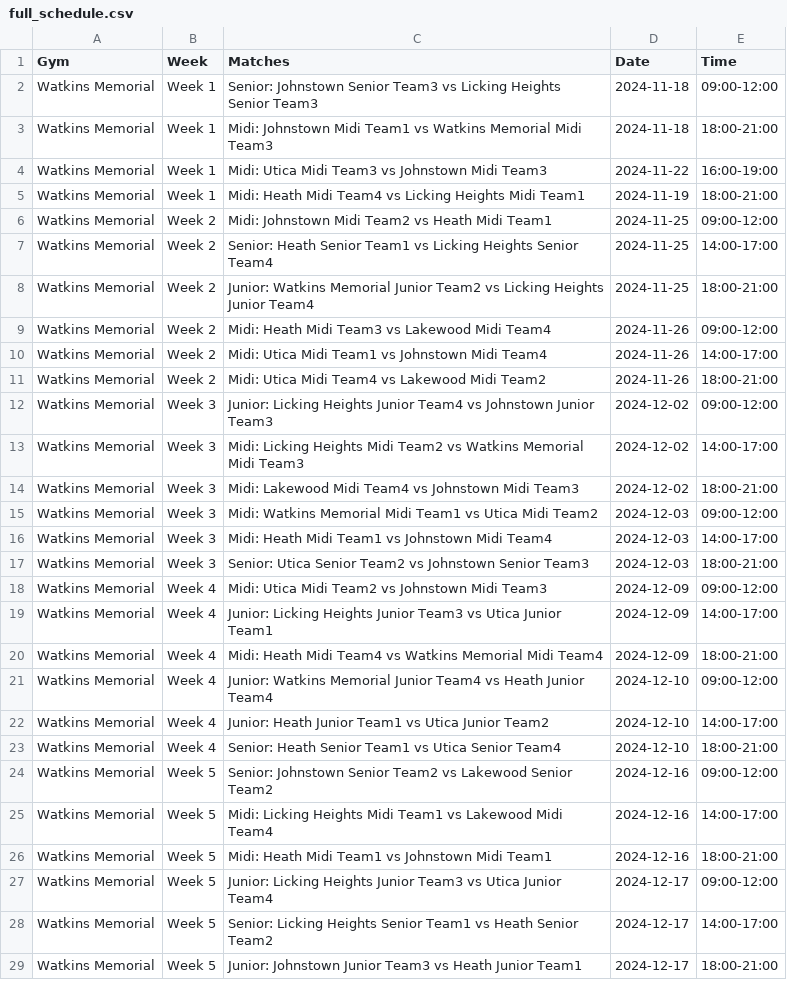
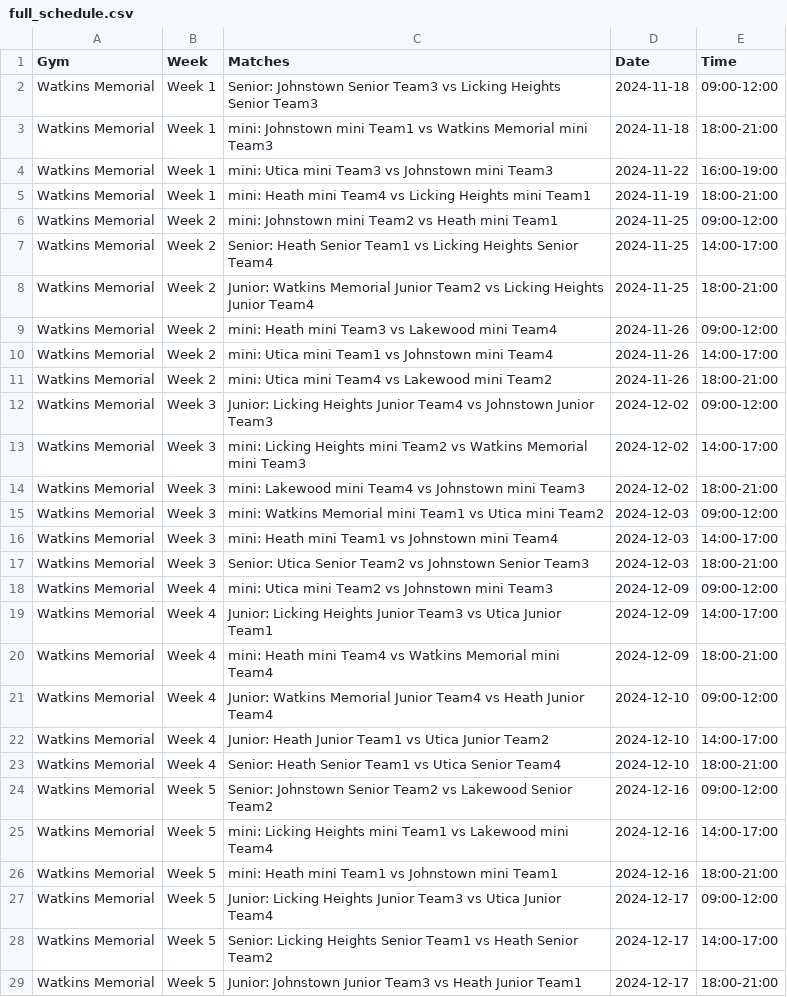
Before and after one commit to Denison-CS-349-Fall-2024/GameDay, a CSV file: backend/data/full_schedule.csv, drawn as a sheet; only a part is shown; the diff covers the shown part only.

```diff
--- a/backend/data/full_schedule.csv
+++ b/backend/data/full_schedule.csv
@@ -2,20 +2,20 @@ Gym,Week,Matches,Date,Time
 Watkins Memorial,Week 1,Senior: Johnstown Senior Team3 vs Licking Heights Senior Team3,2024-11-18,09:00-12:00
-Watkins Memorial,Week 1,Midi: Johnstown Midi Team1 vs Watkins Memorial Midi Team3,2024-11-18,18:00-21:00
-Watkins Memorial,Week 1,Midi: Utica Midi Team3 vs Johnstown Midi Team3,2024-11-22,16:00-19:00
-Watkins Memorial,Week 1,Midi: Heath Midi Team4 vs Licking Heights Midi Team1,2024-11-19,18:00-21:00
-Watkins Memorial,Week 2,Midi: Johnstown Midi Team2 vs Heath Midi Team1,2024-11-25,09:00-12:00
+Watkins Memorial,Week 1,mini: Johnstown mini Team1 vs Watkins Memorial mini Team3,2024-11-18,18:00-21:00
+Watkins Memorial,Week 1,mini: Utica mini Team3 vs Johnstown mini Team3,2024-11-22,16:00-19:00
+Watkins Memorial,Week 1,mini: Heath mini Team4 vs Licking Heights mini Team1,2024-11-19,18:00-21:00
+Watkins Memorial,Week 2,mini: Johnstown mini Team2 vs Heath mini Team1,2024-11-25,09:00-12:00
 Watkins Memorial,Week 2,Senior: Heath Senior Team1 vs Licking Heights Senior Team4,2024-11-25,14:00-17:00
 Watkins Memorial,Week 2,Junior: Watkins Memorial Junior Team2 vs Licking Heights Junior Team4,2024-11-25,18:00-21:00
-Watkins Memorial,Week 2,Midi: Heath Midi Team3 vs Lakewood Midi Team4,2024-11-26,09:00-12:00
-Watkins Memorial,Week 2,Midi: Utica Midi Team1 vs Johnstown Midi Team4,2024-11-26,14:00-17:00
-Watkins Memorial,Week 2,Midi: Utica Midi Team4 vs Lakewood Midi Team2,2024-11-26,18:00-21:00
+Watkins Memorial,Week 2,mini: Heath mini Team3 vs Lakewood mini Team4,2024-11-26,09:00-12:00
+Watkins Memorial,Week 2,mini: Utica mini Team1 vs Johnstown mini Team4,2024-11-26,14:00-17:00
+Watkins Memorial,Week 2,mini: Utica mini Team4 vs Lakewood mini Team2,2024-11-26,18:00-21:00
 Watkins Memorial,Week 3,Junior: Licking Heights Junior Team4 vs Johnstown Junior Team3,2024-12-02,09:00-12:00
-Watkins Memorial,Week 3,Midi: Licking Heights Midi Team2 vs Watkins Memorial Midi Team3,2024-12-02,14:00-17:00
-Watkins Memorial,Week 3,Midi: Lakewood Midi Team4 vs Johnstown Midi Team3,2024-12-02,18:00-21:00
-Watkins Memorial,Week 3,Midi: Watkins Memorial Midi Team1 vs Utica Midi Team2,2024-12-03,09:00-12:00
-Watkins Memorial,Week 3,Midi: Heath Midi Team1 vs Johnstown Midi Team4,2024-12-03,14:00-17:00
+Watkins Memorial,Week 3,mini: Licking Heights mini Team2 vs Watkins Memorial mini Team3,2024-12-02,14:00-17:00
+Watkins Memorial,Week 3,mini: Lakewood mini Team4 vs Johnstown mini Team3,2024-12-02,18:00-21:00
+Watkins Memorial,Week 3,mini: Watkins Memorial mini Team1 vs Utica mini Team2,2024-12-03,09:00-12:00
+Watkins Memorial,Week 3,mini: Heath mini Team1 vs Johnstown mini Team4,2024-12-03,14:00-17:00
 Watkins Memorial,Week 3,Senior: Utica Senior Team2 vs Johnstown Senior Team3,2024-12-03,18:00-21:00
-Watkins Memorial,Week 4,Midi: Utica Midi Team2 vs Johnstown Midi Team3,2024-12-09,09:00-12:00
+Watkins Memorial,Week 4,mini: Utica mini Team2 vs Johnstown mini Team3,2024-12-09,09:00-12:00
 Watkins Memorial,Week 4,Junior: Licking Heights Junior Team3 vs Utica Junior Team1,2024-12-09,14:00-17:00
-Watkins Memorial,Week 4,Midi: Heath Midi Team4 vs Watkins Memorial Midi Team4,2024-12-09,18:00-21:00
+Watkins Memorial,Week 4,mini: Heath mini Team4 vs Watkins Memorial mini Team4,2024-12-09,18:00-21:00
 Watkins Memorial,Week 4,Junior: Watkins Memorial Junior Team4 vs Heath Junior Team4,2024-12-10,09:00-12:00
@@ -24,4 +24,4 @@ Watkins Memorial,Week 4,Senior: Heath Senior Team1 vs Utica Senior Team4,2024-12
 Watkins Memorial,Week 5,Senior: Johnstown Senior Team2 vs Lakewood Senior Team2,2024-12-16,09:00-12:00
-Watkins Memorial,Week 5,Midi: Licking Heights Midi Team1 vs Lakewood Midi Team4,2024-12-16,14:00-17:00
-Watkins Memorial,Week 5,Midi: Heath Midi Team1 vs Johnstown Midi Team1,2024-12-16,18:00-21:00
+Watkins Memorial,Week 5,mini: Licking Heights mini Team1 vs Lakewood mini Team4,2024-12-16,14:00-17:00
+Watkins Memorial,Week 5,mini: Heath mini Team1 vs Johnstown mini Team1,2024-12-16,18:00-21:00
 Watkins Memorial,Week 5,Junior: Licking Heights Junior Team3 vs Utica Junior Team4,2024-12-17,09:00-12:00
```
Also changed, not shown: 78 edited cells elsewhere in this file, backend/data/gym_calendar_schedule.csv, 1 other file.
